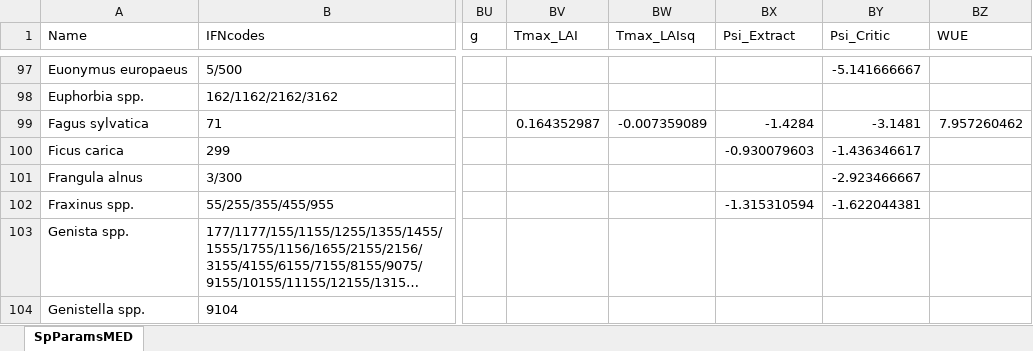
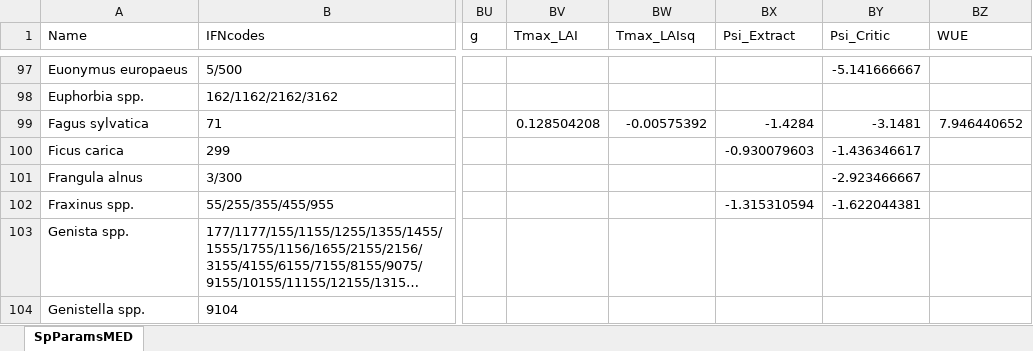
Before and after one commit to emf-creaf/medfate, an Excel workbook: data-raw/SpParamsMED.xlsx, sheet SpParamsMED, drawn as a sheet; only a part is shown, gaps mark what is left out; long unchanged cells end in …; values as stored, in another font and other column widths than the file's, no borders; table styles not drawn; the diff covers the shown part only; the diff names each change by its address in the sheet, - before the commit and + after, or states it on an @@ line.

```diff
--- a/data-raw/SpParamsMED.xlsx (sheet SpParamsMED)
+++ b/data-raw/SpParamsMED.xlsx (sheet SpParamsMED)
-BV99 (Tmax_LAI): 0.164352987
+BV99 (Tmax_LAI): 0.128504208
-BW99 (Tmax_LAIsq): -0.007359089
+BW99 (Tmax_LAIsq): -0.00575392
-BZ99 (WUE): 7.957260462
+BZ99 (WUE): 7.946440652
```
Also changed, not shown: 30 edited cells elsewhere in this sheet, 1 other file.
